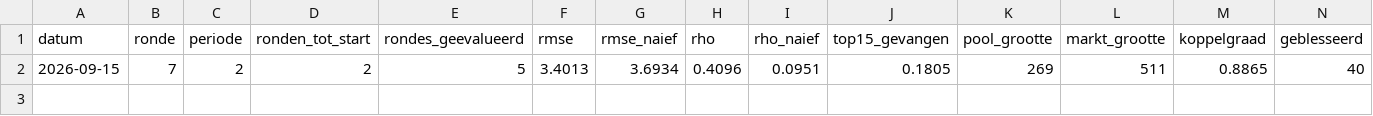
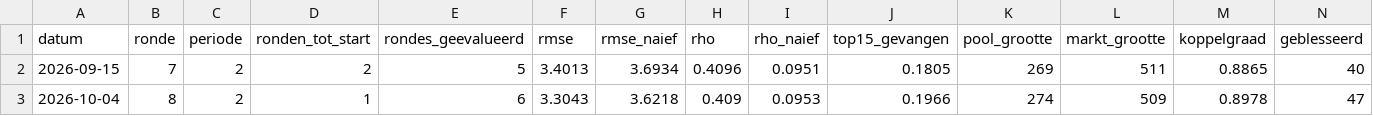
Before and after one commit to tajschneider/eredivisie-data-cvhj2027, a CSV file: validatie/historie.csv, drawn as a sheet; only a part is shown; rows hold the shown columns only; the diff names each change by its address in the sheet, - before the commit and + after, or states it on an @@ line.

Commit message:
validatie ronde 8

```diff
--- a/validatie/historie.csv
+++ b/validatie/historie.csv
+row 3: 2026-10-04 | 8 | 2 | 1 | 6 | 3.3043 | 3.6218 | 0.409 | 0.0953 | 0.1966 | 274 | 509 | 0.8978 | 47
```
Also changed, not shown: 1 other file.
